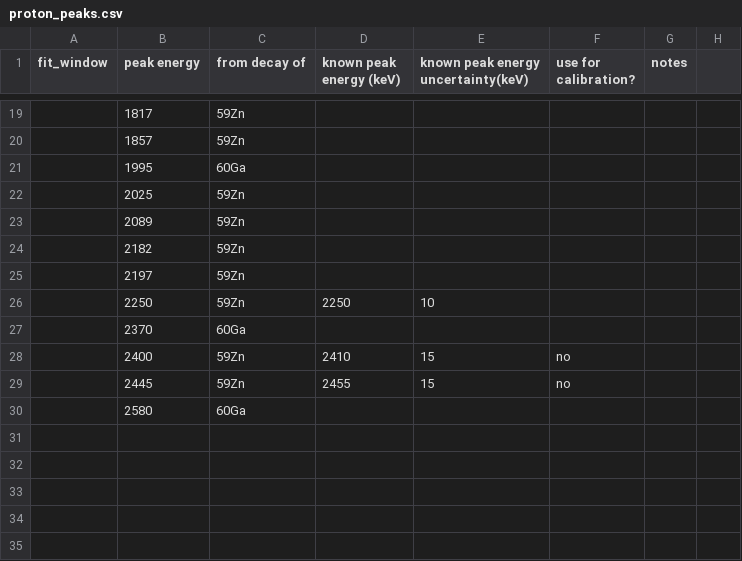
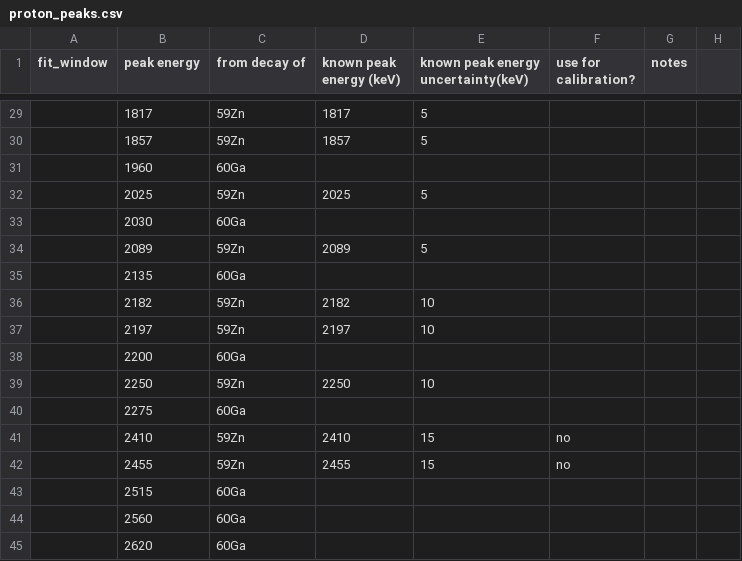
Before and after one commit to GADGET-group/gadget_data_analysis, a CSV file: e23035_analysis/tpc_spectrum_fitting/proton_peaks.csv, drawn as a sheet; only a part is shown, gaps mark what is left out; the diff covers the shown part only.

```diff
--- a/e23035_analysis/tpc_spectrum_fitting/proton_peaks.csv
+++ b/e23035_analysis/tpc_spectrum_fitting/proton_peaks.csv
@@ -19,7 +29,10 @@ fit_window,peak energy,from decay of,known peak energy (keV),known peak energy u
-,1817,59Zn
-,1857,59Zn
-,1995,60Ga
-,2025,59Zn
-,2089,59Zn
-,2182,59Zn,,,,
-,2197,59Zn
+,1817,59Zn,1817,5
+,1857,59Zn,1857,5
+,1960,60Ga,,,,
+,2025,59Zn,2025,5
+,2030,60Ga,,,,
+,2089,59Zn,2089,5
+,2135,60Ga,,,,
+,2182,59Zn,2182,10,,
+,2197,59Zn,2197,10
+,2200,60Ga,,,,
@@ -27,4 +40,6 @@ fit_window,peak energy,from decay of,known peak energy (keV),known peak energy u
-,2370,60Ga,,,,,
-,2400,59Zn,2410,15,no
-,2445,59Zn,2455,15,no,,
-,2580,60Ga,,,,,
+,2275,60Ga,,,,
+,2410,59Zn,2410,15,no
+,2455,59Zn,2455,15,no,
+,2515,60Ga,,,,
+,2560,60Ga,,,,
+,2620,60Ga,,,,
```
Also changed, not shown: 12 added rows, 2 removed rows and 18 edited cells elsewhere in this file, 1 other file.
